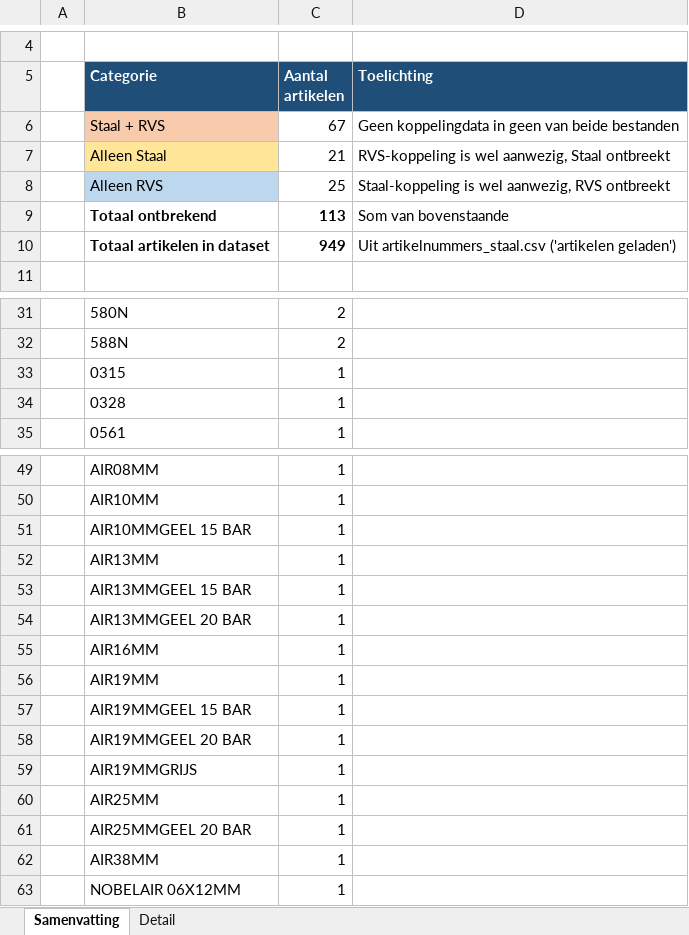
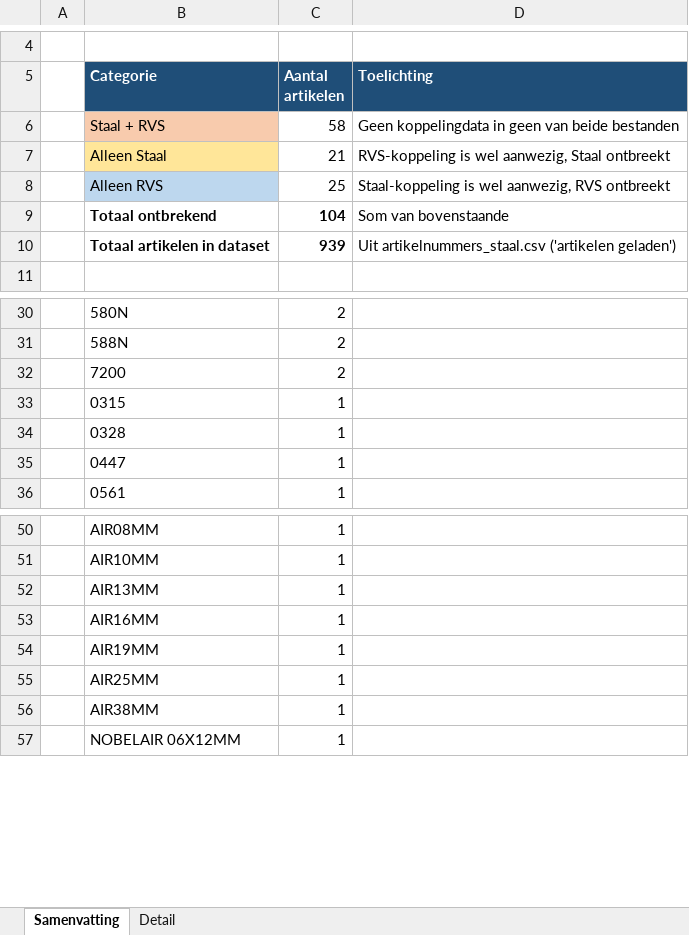
Before and after one commit to MadPatrick/Geeve_selectors, an Excel workbook: Ontbrekende_persgegevens.xlsx, sheet Samenvatting, drawn as a sheet; only a part is shown, gaps mark what is left out; values as stored, in another font and other column widths than the file's, no borders; removed rows and columns are numbered as before the commit, all else as after; the diff covers the shown part only; the diff names each change by its address in the sheet, - before the commit and + after, or states it on an @@ line.

```diff
--- a/Ontbrekende_persgegevens.xlsx (sheet Samenvatting)
+++ b/Ontbrekende_persgegevens.xlsx (sheet Samenvatting)
-C6 (Aantal artikelen): 67
+C6 (Aantal artikelen): 58
-C9 (Aantal artikelen): 113
+C9 (Aantal artikelen): 104
-C10 (Aantal artikelen): 949
+C10 (Aantal artikelen): 939
+row 32:  | 7200 | 2
+row 35:  | 0447 | 1
-row 51:  | AIR10MMGEEL 15 BAR | 1
-row 53:  | AIR13MMGEEL 15 BAR | 1
-row 54:  | AIR13MMGEEL 20 BAR | 1
-row 57:  | AIR19MMGEEL 15 BAR | 1
-row 58:  | AIR19MMGEEL 20 BAR | 1
-row 59:  | AIR19MMGRIJS | 1
-row 61:  | AIR25MMGEEL 20 BAR | 1
```
Also changed, not shown: 1 removed row elsewhere in this sheet, sheet Detail, 4 other files.
